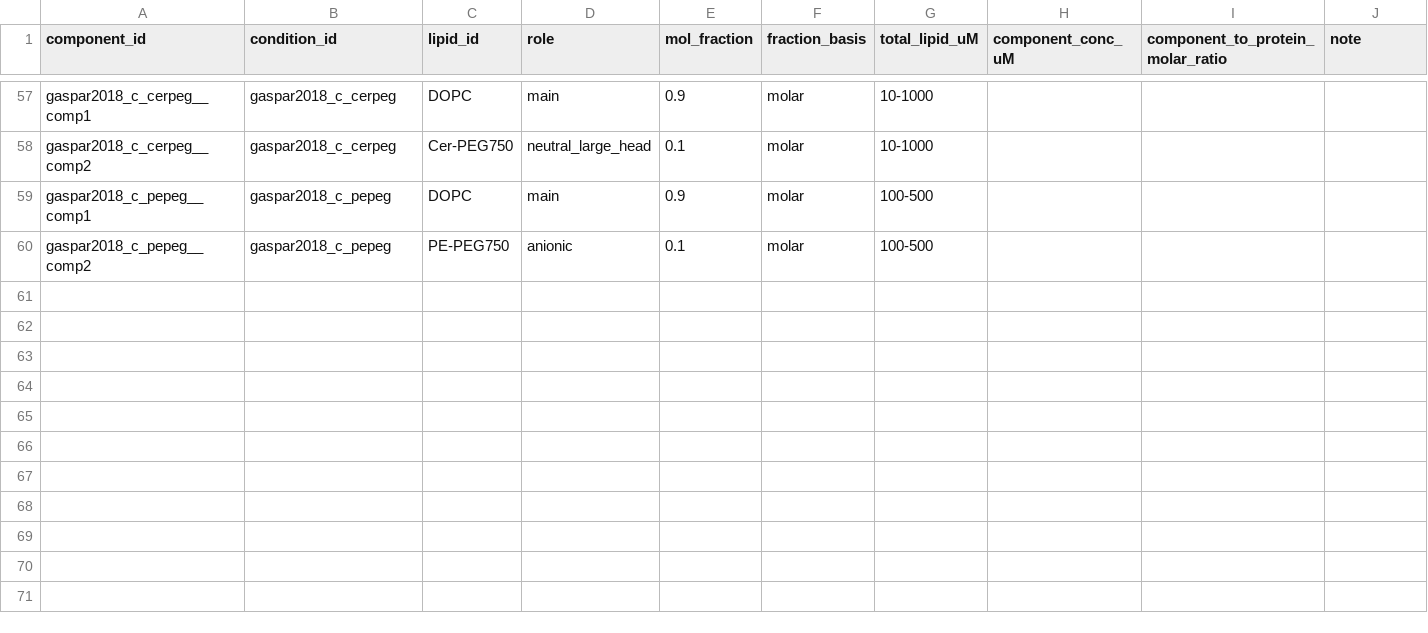
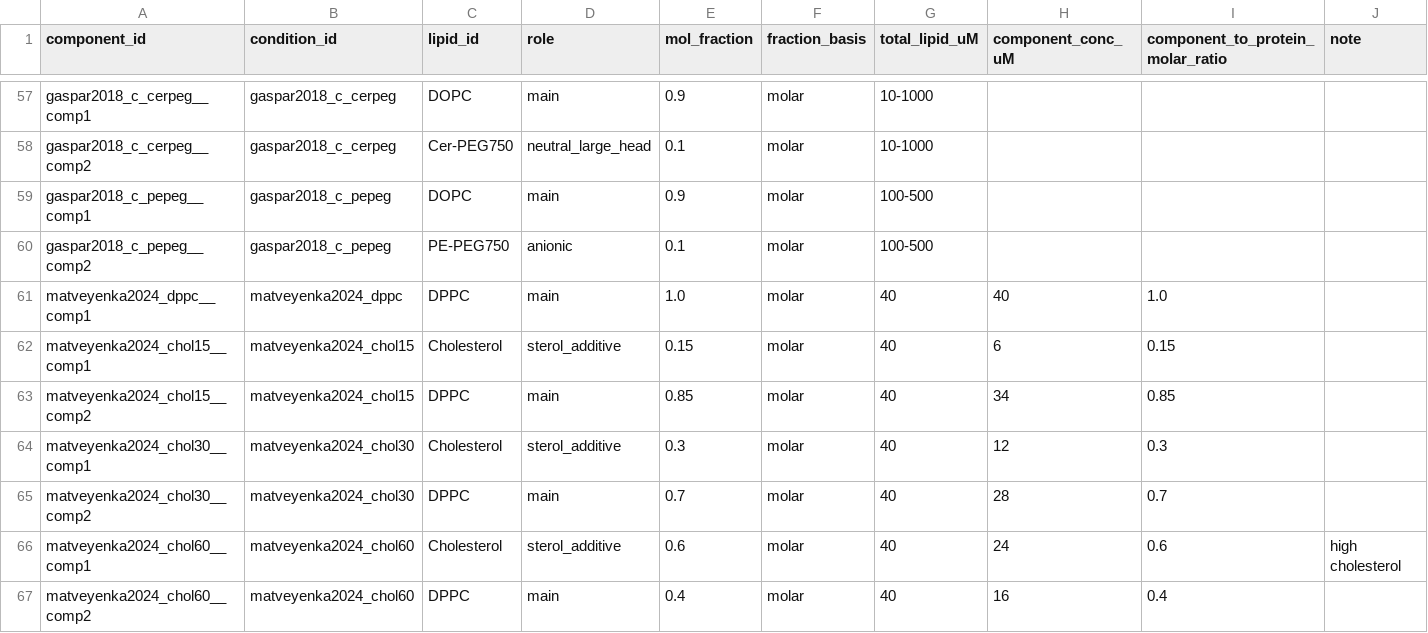
Before and after one commit to amitaysicherman/asyn-lipid-dataset, a CSV file: data/components.csv, drawn as a sheet; only a part is shown, gaps mark what is left out; the diff names each change by its address in the sheet, - before the commit and + after, or states it on an @@ line.

```diff
--- a/data/components.csv
+++ b/data/components.csv
+row 61: matveyenka2024_dppc__comp1 | matveyenka2024_dppc | DPPC | main | 1.0 | molar | 40 | 40 | 1.0
+row 62: matveyenka2024_chol15__comp1 | matveyenka2024_chol15 | Cholesterol | sterol_additive | 0.15 | molar | 40 | 6 | 0.15
+row 63: matveyenka2024_chol15__comp2 | matveyenka2024_chol15 | DPPC | main | 0.85 | molar | 40 | 34 | 0.85
+row 64: matveyenka2024_chol30__comp1 | matveyenka2024_chol30 | Cholesterol | sterol_additive | 0.3 | molar | 40 | 12 | 0.3
+row 65: matveyenka2024_chol30__comp2 | matveyenka2024_chol30 | DPPC | main | 0.7 | molar | 40 | 28 | 0.7
+row 66: matveyenka2024_chol60__comp1 | matveyenka2024_chol60 | Cholesterol | sterol_additive | 0.6 | molar | 40 | 24 | 0.6 | high cholesterol
+row 67: matveyenka2024_chol60__comp2 | matveyenka2024_chol60 | DPPC | main | 0.4 | molar | 40 | 16 | 0.4
```
Also changed, not shown: data/conditions.csv, data/cross_refs.csv, 22 other files.
